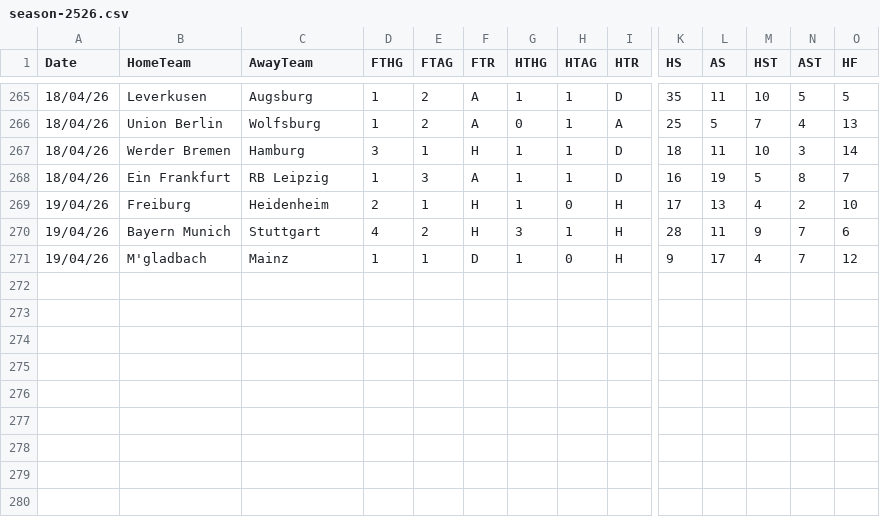
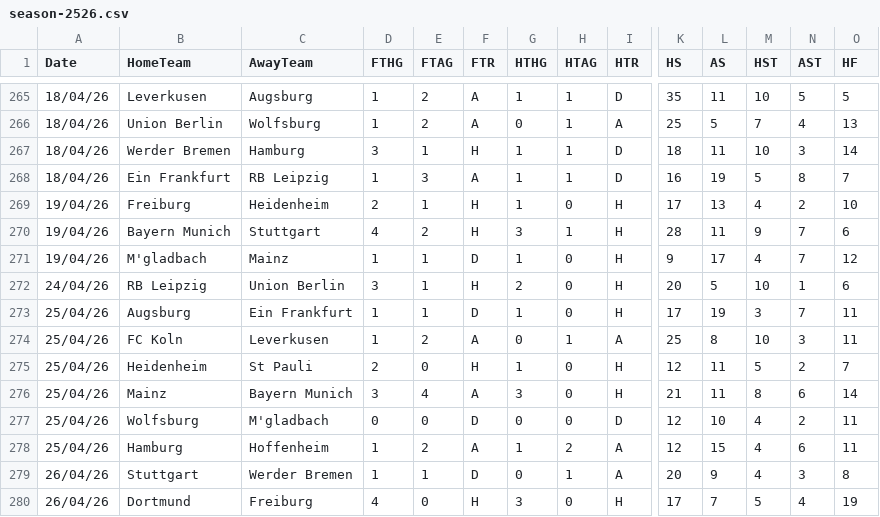
Before and after one commit to datasets/football-datasets, a CSV file: datasets/bundesliga/season-2526.csv, drawn as a sheet; only a part is shown, gaps mark what is left out; rows hold the shown columns only; the diff names each change by its address in the sheet, - before the commit and + after, or states it on an @@ line.

```diff
--- a/datasets/bundesliga/season-2526.csv
+++ b/datasets/bundesliga/season-2526.csv
+row 272: 24/04/26 | RB Leipzig | Union Berlin | 3 | 1 | H | 2 | 0 | H | 20 | 5 | 10 | 1 | 6
+row 273: 25/04/26 | Augsburg | Ein Frankfurt | 1 | 1 | D | 1 | 0 | H | 17 | 19 | 3 | 7 | 11
+row 274: 25/04/26 | FC Koln | Leverkusen | 1 | 2 | A | 0 | 1 | A | 25 | 8 | 10 | 3 | 11
+row 275: 25/04/26 | Heidenheim | St Pauli | 2 | 0 | H | 1 | 0 | H | 12 | 11 | 5 | 2 | 7
+row 276: 25/04/26 | Mainz | Bayern Munich | 3 | 4 | A | 3 | 0 | H | 21 | 11 | 8 | 6 | 14
+row 277: 25/04/26 | Wolfsburg | M'gladbach | 0 | 0 | D | 0 | 0 | D | 12 | 10 | 4 | 2 | 11
+row 278: 25/04/26 | Hamburg | Hoffenheim | 1 | 2 | A | 1 | 2 | A | 12 | 15 | 4 | 6 | 11
+row 279: 26/04/26 | Stuttgart | Werder Bremen | 1 | 1 | D | 0 | 1 | A | 20 | 9 | 4 | 3 | 8
+row 280: 26/04/26 | Dortmund | Freiburg | 4 | 0 | H | 3 | 0 | H | 17 | 7 | 5 | 4 | 19
```
Also changed, not shown: datasets/la-liga/season-2526.csv, datasets/ligue-1/season-2526.csv, 2 other files.
